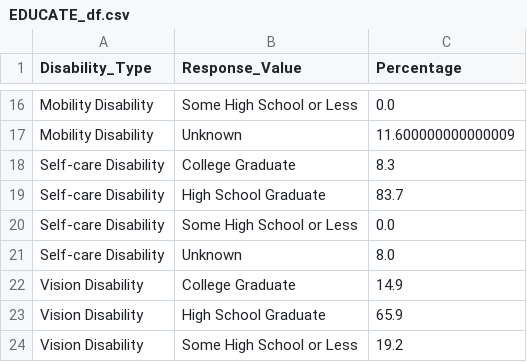
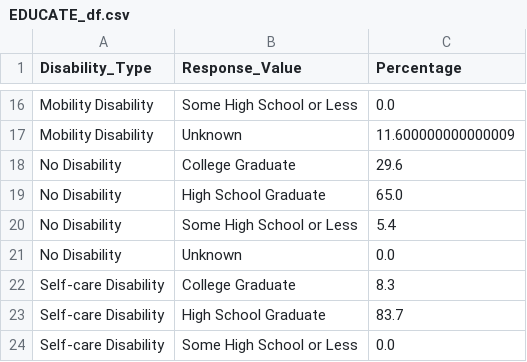
Before and after one commit to alexbryantt/infovis25, a CSV file: percentages/EDUCATE_df.csv, drawn as a sheet; only a part is shown, gaps mark what is left out; the shorter side is filled out with more unchanged rows; the diff names each change by its address in the sheet, - before the commit and + after, or states it on an @@ line.

```diff
--- a/percentages/EDUCATE_df.csv
+++ b/percentages/EDUCATE_df.csv
+row 18: No Disability | College Graduate | 29.6
+row 19: No Disability | High School Graduate | 65.0
+row 20: No Disability | Some High School or Less | 5.4
+row 21: No Disability | Unknown | 0.0
```
Also changed, not shown: percentages/INCOMEN_df.csv, percentages/JOB_df.csv, 31 other files.
